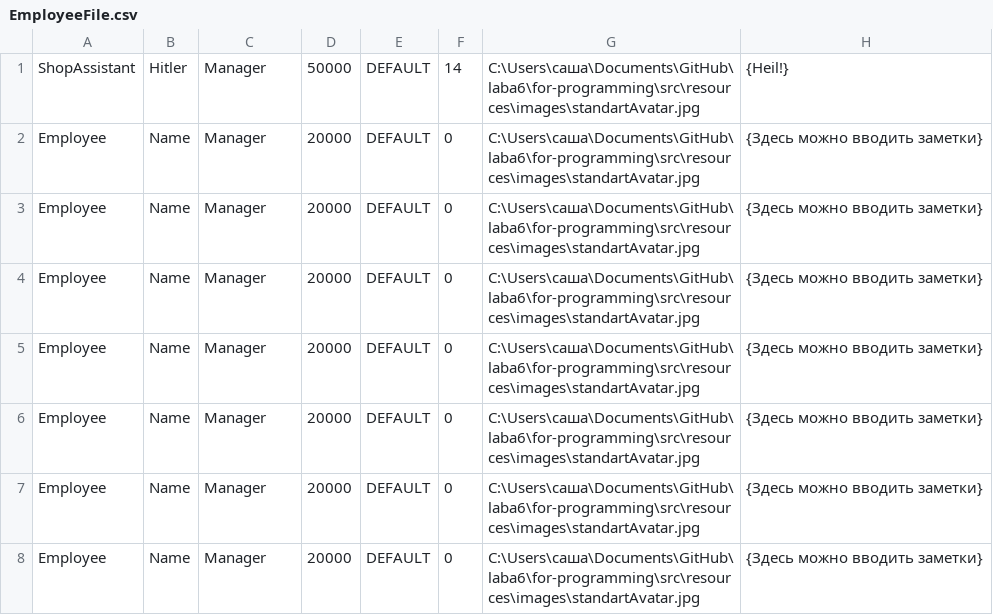
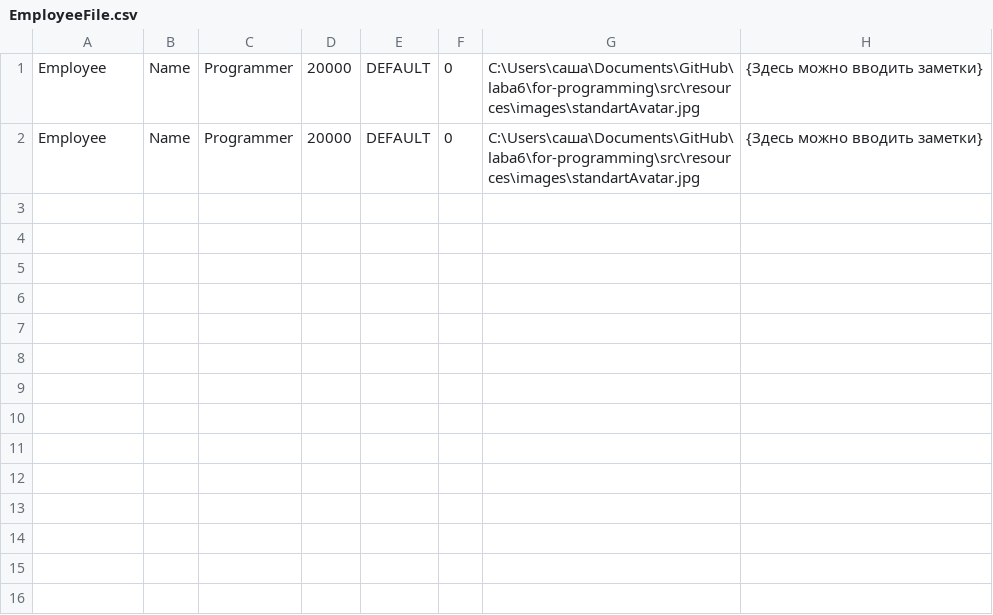
Before and after one commit to skychik/for-programming, a CSV file: src/resources/text_files/EmployeeFile.csv, drawn as a sheet.

```diff
--- a/src/resources/text_files/EmployeeFile.csv
+++ b/src/resources/text_files/EmployeeFile.csv
@@ -1,8 +1,2 @@
-ShopAssistant;Hitler;Manager;50000;DEFAULT;14;C:\Users\саша\Documents\GitHub\laba6\for-programming\src\resources\images\standartAvatar.jpg;{Heil!}
-Employee;Name;Manager;20000;DEFAULT;0;C:\Users\саша\Documents\GitHub\laba6\for-programming\src\resources\images\standartAvatar.jpg;{Здесь можно вводить заметки}
-Employee;Name;Manager;20000;DEFAULT;0;C:\Users\саша\Documents\GitHub\laba6\for-programming\src\resources\images\standartAvatar.jpg;{Здесь можно вводить заметки}
-Employee;Name;Manager;20000;DEFAULT;0;C:\Users\саша\Documents\GitHub\laba6\for-programming\src\resources\images\standartAvatar.jpg;{Здесь можно вводить заметки}
-Employee;Name;Manager;20000;DEFAULT;0;C:\Users\саша\Documents\GitHub\laba6\for-programming\src\resources\images\standartAvatar.jpg;{Здесь можно вводить заметки}
-Employee;Name;Manager;20000;DEFAULT;0;C:\Users\саша\Documents\GitHub\laba6\for-programming\src\resources\images\standartAvatar.jpg;{Здесь можно вводить заметки}
-Employee;Name;Manager;20000;DEFAULT;0;C:\Users\саша\Documents\GitHub\laba6\for-programming\src\resources\images\standartAvatar.jpg;{Здесь можно вводить заметки}
-Employee;Name;Manager;20000;DEFAULT;0;C:\Users\саша\Documents\GitHub\laba6\for-programming\src\resources\images\standartAvatar.jpg;{Здесь можно вводить заметки}
+Employee;Name;Programmer;20000;DEFAULT;0;C:\Users\саша\Documents\GitHub\laba6\for-programming\src\resources\images\standartAvatar.jpg;{Здесь можно вводить заметки}
+Employee;Name;Programmer;20000;DEFAULT;0;C:\Users\саша\Documents\GitHub\laba6\for-programming\src\resources\images\standartAvatar.jpg;{Здесь можно вводить заметки}
```
Also changed, not shown: 3 other files.
